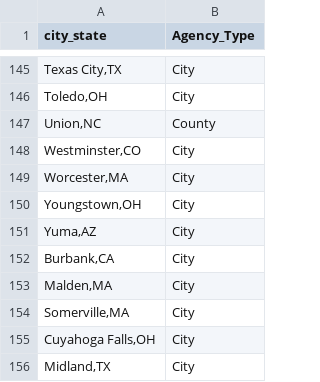
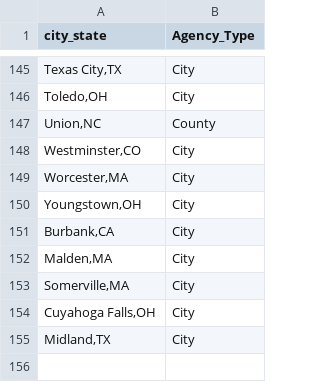
Before and after one commit to AH-Datalytics/rtci, a CSV file: scripts/auditing/agencies_removed_from_sample.csv, drawn as a sheet; only a part is shown, gaps mark what is left out; the diff names each change by its address in the sheet, - before the commit and + after, or states it on an @@ line.

```diff
--- a/scripts/auditing/agencies_removed_from_sample.csv
+++ b/scripts/auditing/agencies_removed_from_sample.csv
-row 151: Yuma,AZ | City
```
Also changed, not shown: data/archive/jun_25_agencies.csv, data/sample_cities.csv, 4 other files.
